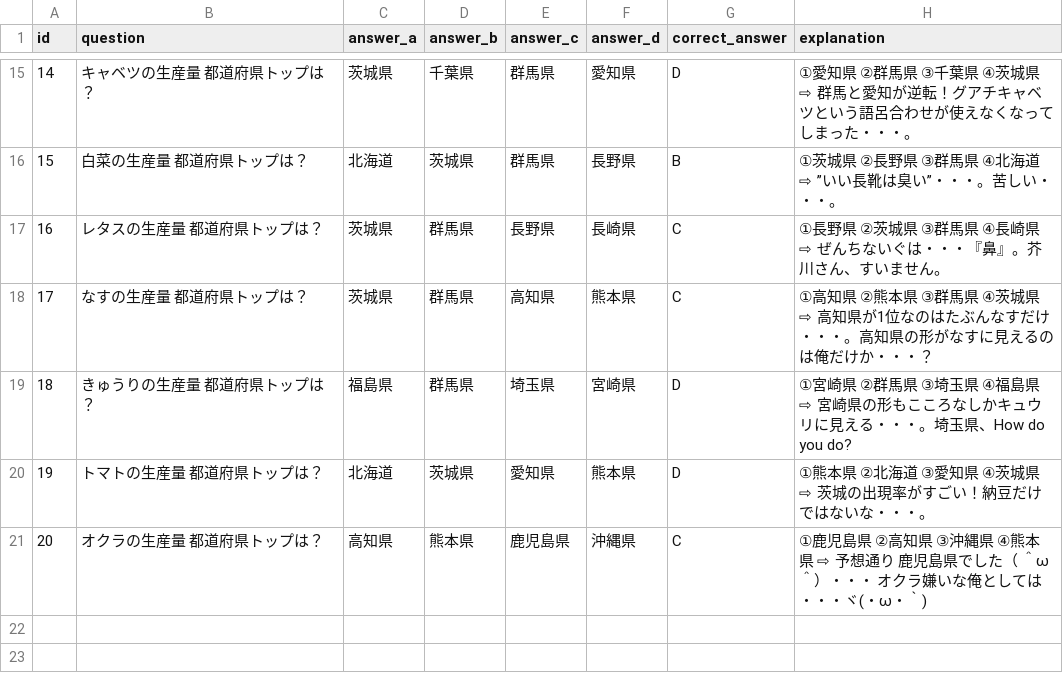
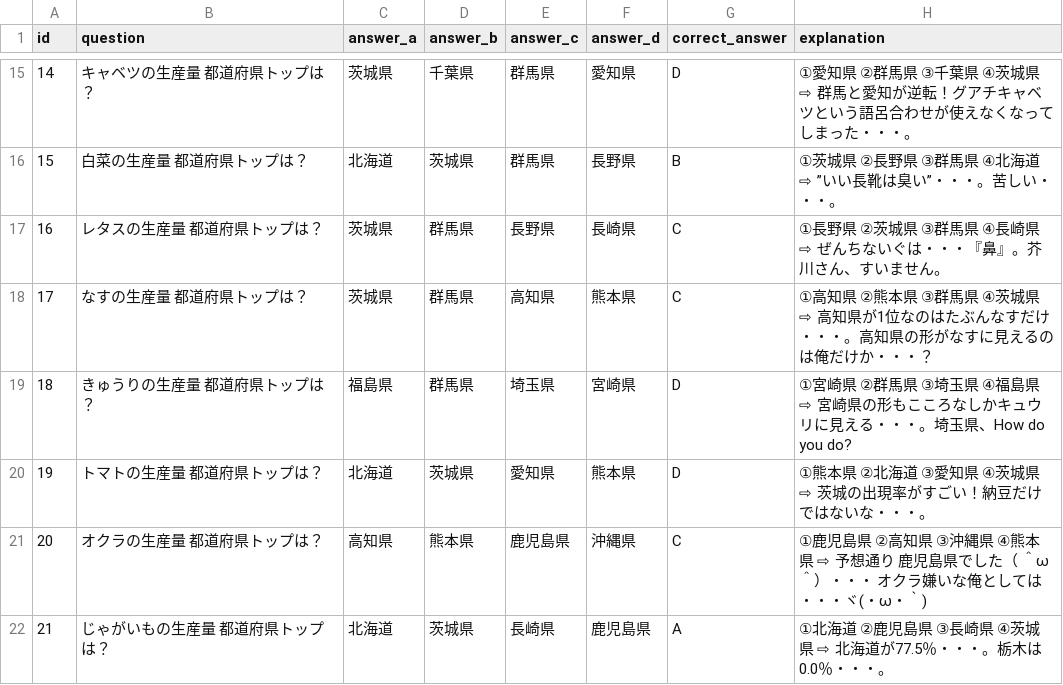
Before and after one commit to mastermshige/quiz, a CSV file: lib/data.csv, drawn as a sheet; only a part is shown, gaps mark what is left out; the diff names each change by its address in the sheet, - before the commit and + after, or states it on an @@ line.

Commit message:
21th commit

```diff
--- a/lib/data.csv
+++ b/lib/data.csv
+row 22: 21 | じゃがいもの生産量 都道府県トップは？ | 北海道 | 茨城県 | 長崎県 | 鹿児島県 | A | ①北海道 ②鹿児島県 ③長崎県 ④茨城県 ⇨ 北海道が77.5％・・・。栃木は0.0％・・・。
```
